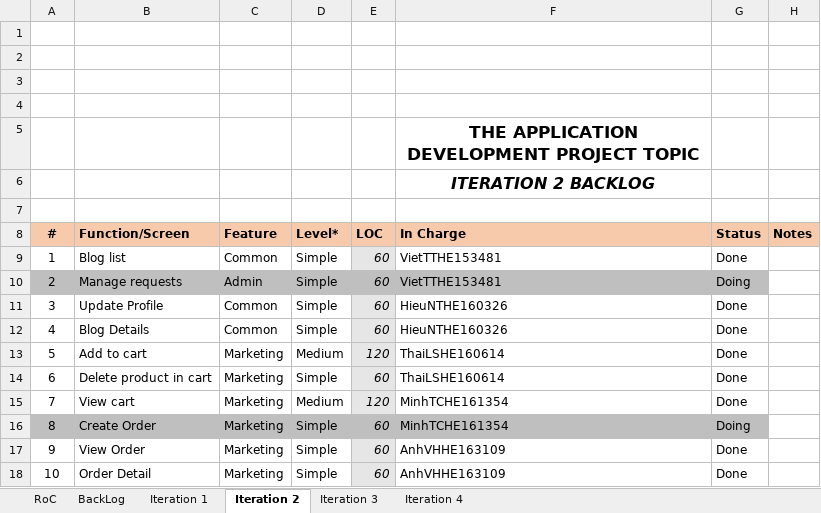
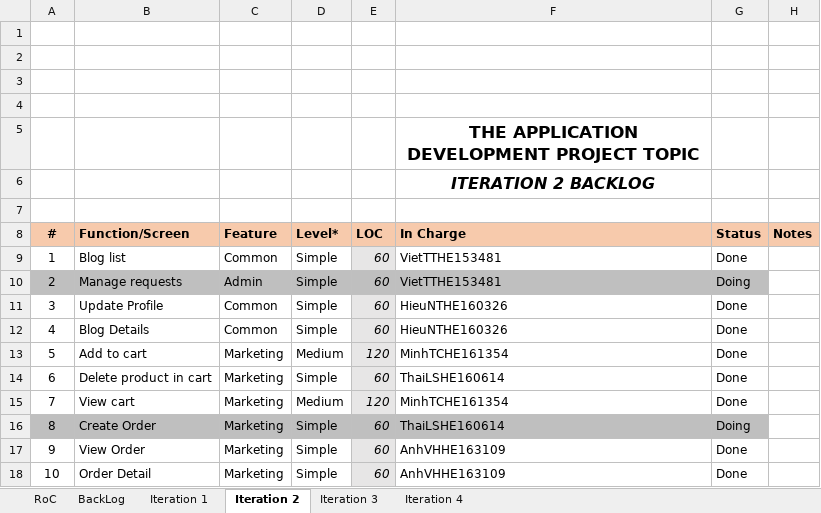
Before and after one commit to VietTTHE153481-FPTU/Weekly-material, an Excel workbook: W8/Excel/SWP391-OnlineShopping_Product Backlog.xlsx, sheet Iteration 2, drawn as a sheet; values as stored, in another font and other column widths than the file's, no borders; charts and pictures not drawn; the diff names each change by its address in the sheet, - before the commit and + after, or states it on an @@ line.

```diff
--- a/W8/Excel/SWP391-OnlineShopping_Product Backlog.xlsx (sheet Iteration 2)
+++ b/W8/Excel/SWP391-OnlineShopping_Product Backlog.xlsx (sheet Iteration 2)
-F13 (In Charge): ThaiLSHE160614
+F13 (In Charge): MinhTCHE161354
-F16 (In Charge): MinhTCHE161354
+F16 (In Charge): ThaiLSHE160614
```
Also changed, not shown: W8/Excel/SWP391-OnlineShop-Project Tracking.xlsx.
